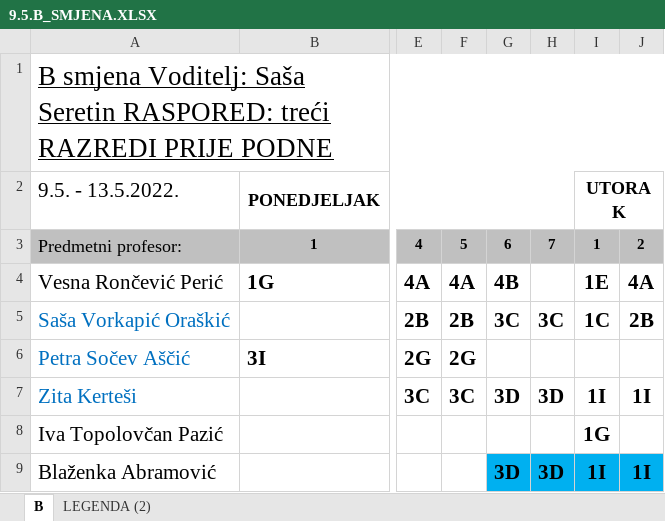
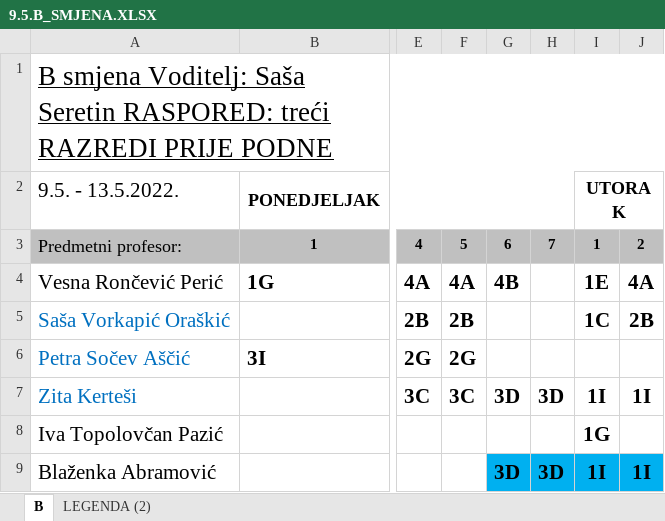
Before and after one commit to DarioSiroki/OBSKC-Raspored-Sati, an Excel workbook: converter/data/xlsx/9.5.B_SMJENA.XLSX, sheet B, drawn as a sheet; only a part is shown, gaps mark what is left out; values as stored, in another font and other column widths than the file's, no borders; charts and pictures not drawn; the diff names each change by its address in the sheet, - before the commit and + after, or states it on an @@ line.

```diff
--- a/converter/data/xlsx/9.5.B_SMJENA.XLSX (sheet B)
+++ b/converter/data/xlsx/9.5.B_SMJENA.XLSX (sheet B)
-G5: 3C
+G5: (empty)
-H5: 3C
+H5: (empty)
```
Also changed, not shown: charts or pictures, 1 other file.
